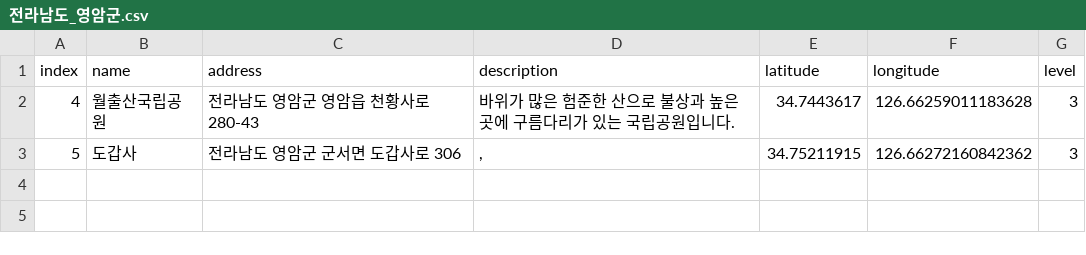
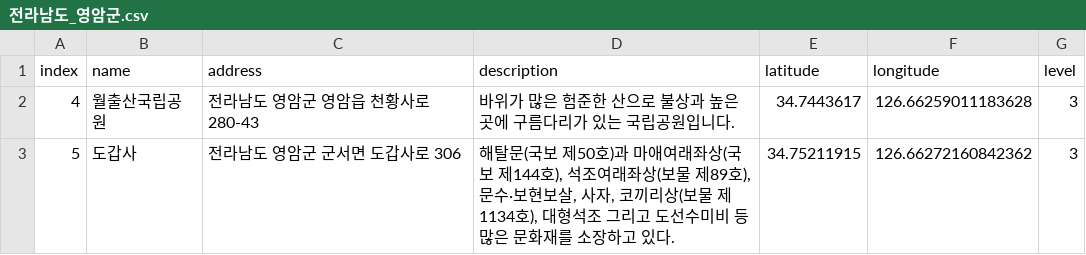
Before and after one commit to leedongyull/google-map-crawling, a CSV file: output/전라남도/전라남도_영암군.csv, drawn as a sheet.

Commit message:
Update 전라남도_영암군.csv

```diff
--- a/output/전라남도/전라남도_영암군.csv
+++ b/output/전라남도/전라남도_영암군.csv
@@ -2,2 +2,2 @@ index,name,address,description,latitude,longitude,level
 4,월출산국립공원,전라남도 영암군 영암읍 천황사로 280-43,바위가 많은 험준한 산으로 불상과 높은 곳에 구름다리가 있는 국립공원입니다.,34.7443617,126.66259011183628,3
-5,도갑사,전라남도 영암군 군서면 도갑사로 306,",",34.75211915,126.66272160842362,3
+5,도갑사,전라남도 영암군 군서면 도갑사로 306,"해탈문(국보 제50호)과 마애여래좌상(국보 제144호), 석조여래좌상(보물 제89호), 문수·보현보살, 사자, 코끼리상(보물 제1134호), 대형석조 그리고 도선수미비 등 많은 문화재를 소장하고 있다.",34.75211915,126.66272160842362,3
```
